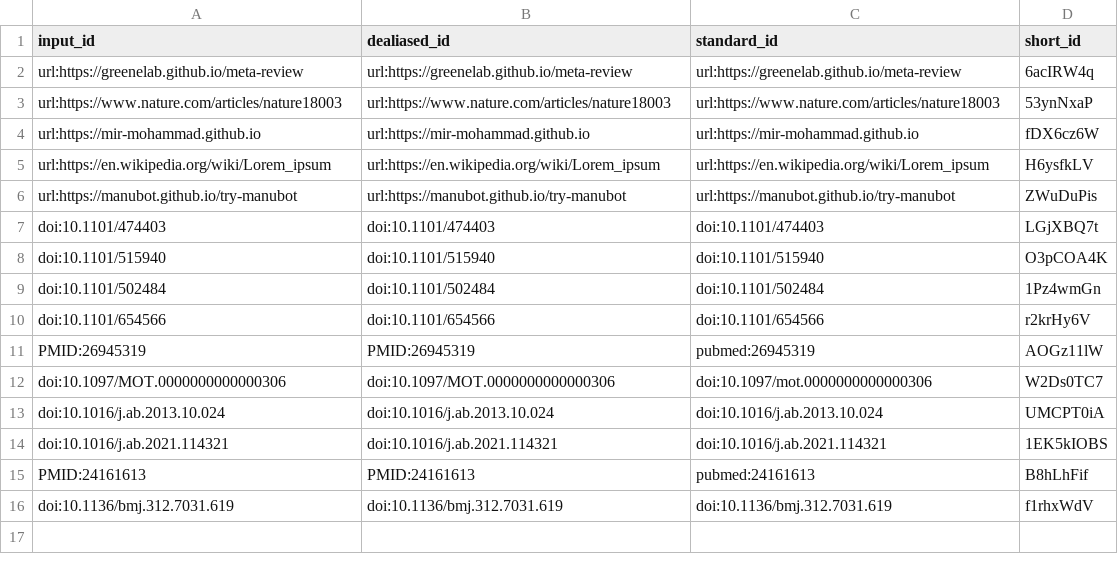
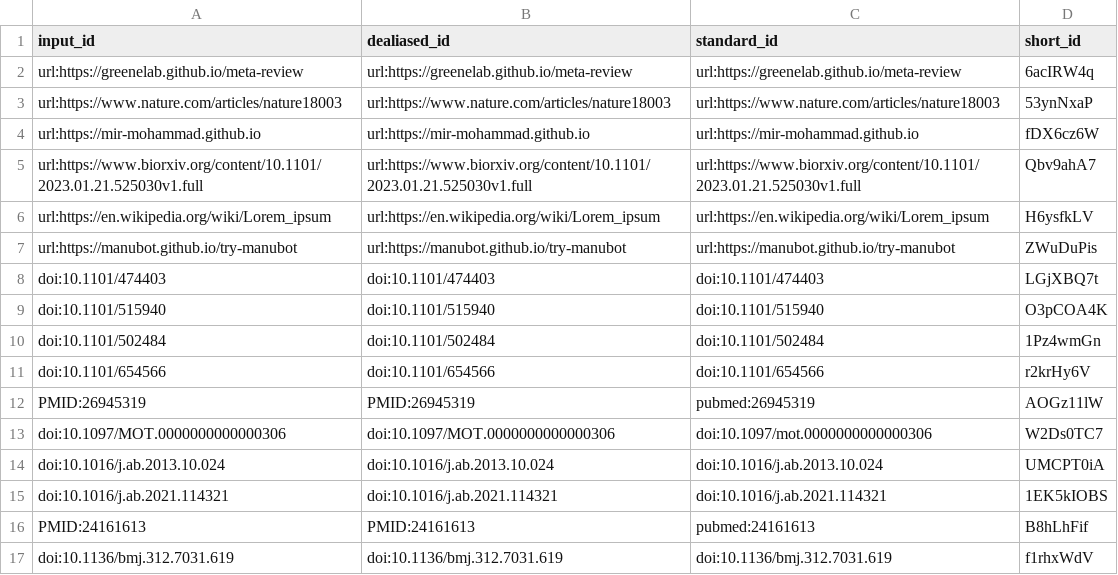
Before and after one commit to manubot/try-manubot, a TSV file: citations.tsv, drawn as a sheet.

Commit message:
Test the workflow in 01.abstract.md (#43) [ci skip]
This build is based on
https://github.com/manubot/try-manubot/commit/9e30760119288e4e295acf92b7d606382f0c39a5.

This commit was created by the following CI build and job:
https://github.com/manubot/try-manubot/commit/9e30760119288e4e295acf92b7d606382f0c39a5/checks
https://github.com/manubot/try-manubot/actions/runs/4252318899

```diff
--- a/citations.tsv
+++ b/citations.tsv
@@ -4,2 +4,3 @@ url:https://www.nature.com/articles/nature18003	url:https://www.nature.com/artic
 url:https://mir-mohammad.github.io	url:https://mir-mohammad.github.io	url:https://mir-mohammad.github.io	fDX6cz6W
+url:https://www.biorxiv.org/content/10.1101/2023.01.21.525030v1.full	url:https://www.biorxiv.org/content/10.1101/2023.01.21.525030v1.full	url:https://www.biorxiv.org/content/10.1101/2023.01.21.525030v1.full	Qbv9ahA7
 url:https://en.wikipedia.org/wiki/Lorem_ipsum	url:https://en.wikipedia.org/wiki/Lorem_ipsum	url:https://en.wikipedia.org/wiki/Lorem_ipsum	H6ysfkLV
```
Also changed, not shown: 6 other files.
